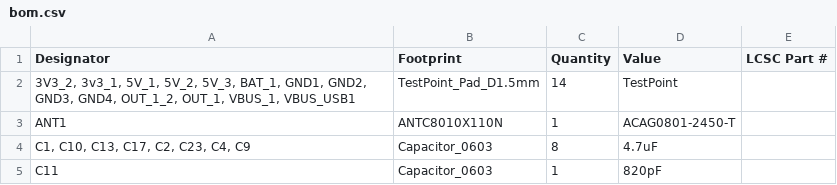
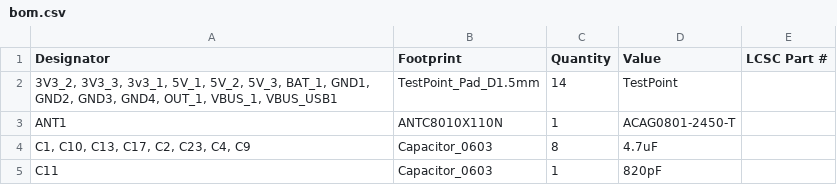
Before and after one commit to samin50/DIYKeyboard, a CSV file: design/design_schematic/production/bom.csv, drawn as a sheet; only a part is shown.

```diff
--- a/design/design_schematic/production/bom.csv
+++ b/design/design_schematic/production/bom.csv
@@ -1,3 +1,3 @@
 Designator,Footprint,Quantity,Value,LCSC Part #
-"3V3_2, 3v3_1, 5V_1, 5V_2, 5V_3, BAT_1, GND1, GND2, GND3, GND4, OUT_1_2, OUT_1, VBUS_1, VBUS_USB1",TestPoint_Pad_D1.5mm,14,TestPoint,
+"3V3_2, 3V3_3, 3v3_1, 5V_1, 5V_2, 5V_3, BAT_1, GND1, GND2, GND3, GND4, OUT_1, VBUS_1, VBUS_USB1",TestPoint_Pad_D1.5mm,14,TestPoint,
 ANT1,ANTC8010X110N,1,ACAG0801-2450-T,
```
Also changed, not shown: design/design_schematic/production/designators.csv, 6 other files.
